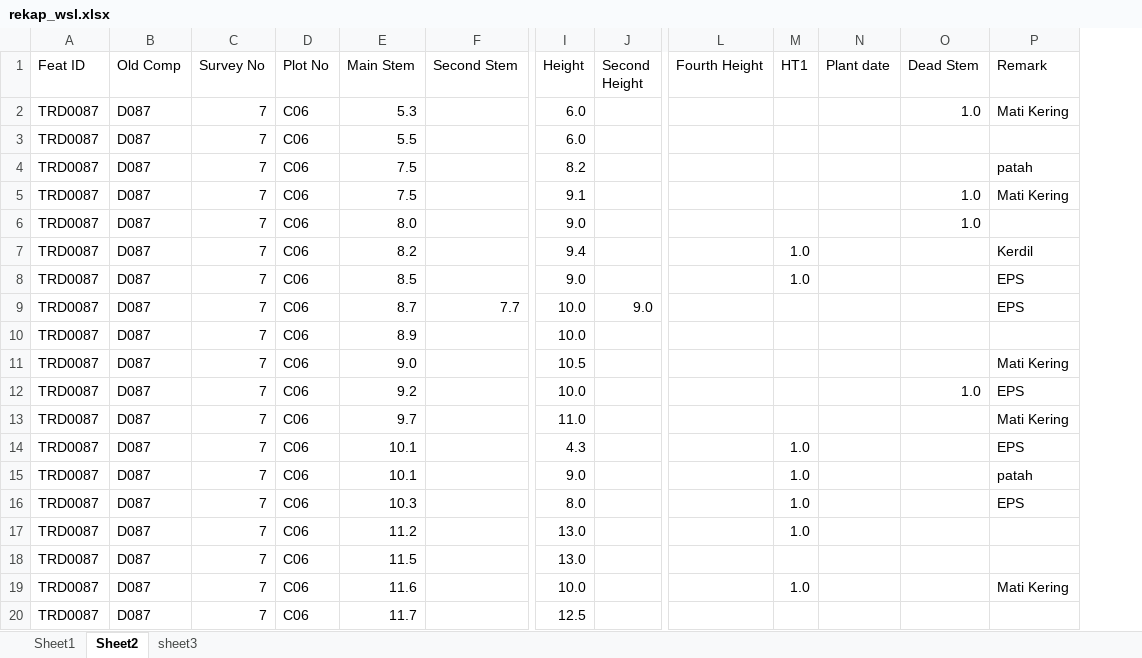
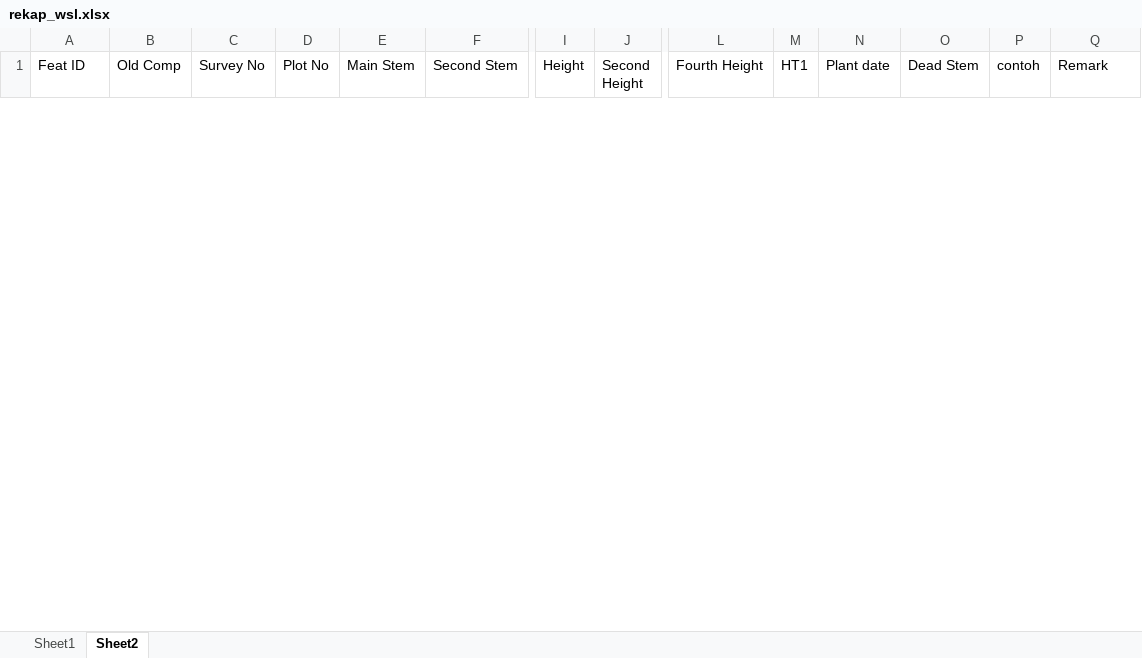
Before and after one commit to abrahamls/rekap_fmis, an Excel workbook: rekap_wsl.xlsx, sheet Sheet2, drawn as a sheet; only a part is shown, gaps mark what is left out; values as stored, in another font and other column widths than the file's, no borders; conditional formats not drawn; removed rows and columns are numbered as before the commit, all else as after; rows hold the shown columns only; the diff covers the shown part only; the diff names each change by its address in the sheet, - before the commit and + after, or states it on an @@ line.

Commit message:
1 plot automatically added to sheet1 and sorted

```diff
--- a/rekap_wsl.xlsx (sheet Sheet2)
+++ b/rekap_wsl.xlsx (sheet Sheet2)
-sheet tab: sheet3
+column P (contoh), empty
-row 2: TRD0087 | D087 | 7 | C06 | 5.3 |  | 6.0 |  |  |  |  | 1.0 | Mati Kering
-row 3: TRD0087 | D087 | 7 | C06 | 5.5 |  | 6.0
-row 4: TRD0087 | D087 | 7 | C06 | 7.5 |  | 8.2 |  |  |  |  |  | patah
-row 5: TRD0087 | D087 | 7 | C06 | 7.5 |  | 9.1 |  |  |  |  | 1.0 | Mati Kering
-row 6: TRD0087 | D087 | 7 | C06 | 8.0 |  | 9.0 |  |  |  |  | 1.0
-row 7: TRD0087 | D087 | 7 | C06 | 8.2 |  | 9.4 |  |  | 1.0 |  |  | Kerdil
-row 8: TRD0087 | D087 | 7 | C06 | 8.5 |  | 9.0 |  |  | 1.0 |  |  | EPS
-row 9: TRD0087 | D087 | 7 | C06 | 8.7 | 7.7 | 10.0 | 9.0 |  |  |  |  | EPS
-row 10: TRD0087 | D087 | 7 | C06 | 8.9 |  | 10.0
-row 11: TRD0087 | D087 | 7 | C06 | 9.0 |  | 10.5 |  |  |  |  |  | Mati Kering
-row 12: TRD0087 | D087 | 7 | C06 | 9.2 |  | 10.0 |  |  |  |  | 1.0 | EPS
-row 13: TRD0087 | D087 | 7 | C06 | 9.7 |  | 11.0 |  |  |  |  |  | Mati Kering
-row 14: TRD0087 | D087 | 7 | C06 | 10.1 |  | 4.3 |  |  | 1.0 |  |  | EPS
-row 15: TRD0087 | D087 | 7 | C06 | 10.1 |  | 9.0 |  |  | 1.0 |  |  | patah
-row 16: TRD0087 | D087 | 7 | C06 | 10.3 |  | 8.0 |  |  | 1.0 |  |  | EPS
-row 17: TRD0087 | D087 | 7 | C06 | 11.2 |  | 13.0 |  |  | 1.0
-row 18: TRD0087 | D087 | 7 | C06 | 11.5 |  | 13.0
-row 19: TRD0087 | D087 | 7 | C06 | 11.6 |  | 10.0 |  |  | 1.0 |  |  | Mati Kering
-row 20: TRD0087 | D087 | 7 | C06 | 11.7 |  | 12.5
```
Also changed, not shown: 49 added rows and 66 removed rows elsewhere in this sheet, sheet Sheet1, 2 other files.
